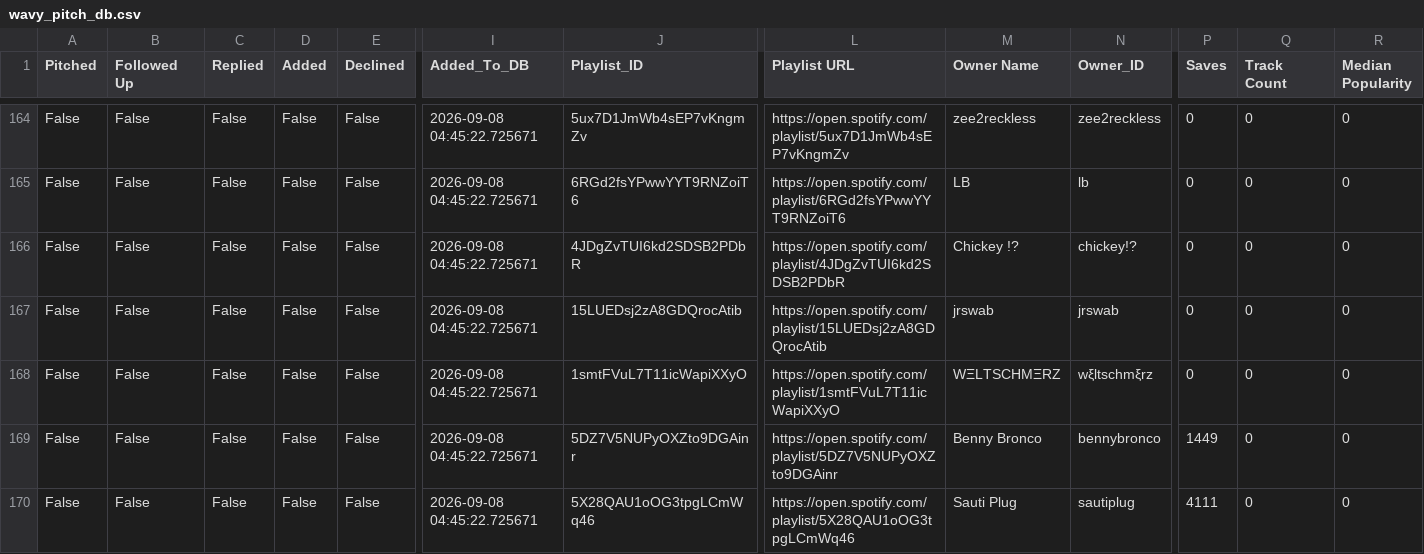
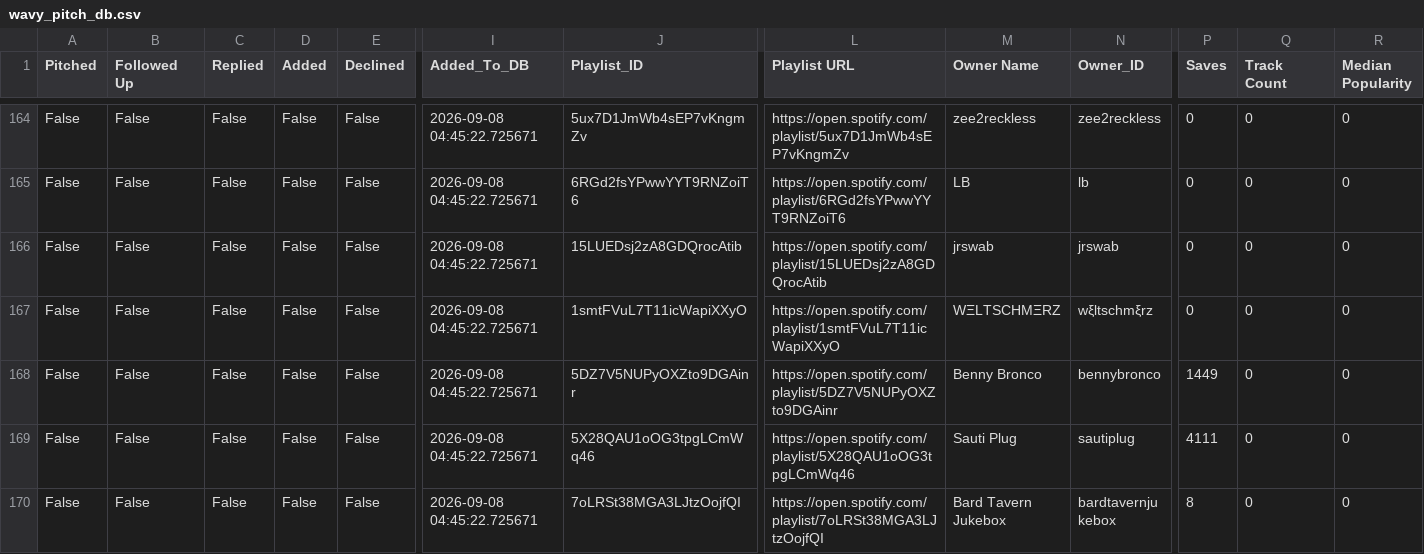
Before and after one commit to alexsamey95/wavypitch, a CSV file: wavy_pitch_db.csv, drawn as a sheet; only a part is shown, gaps mark what is left out; the shorter side is filled out with more unchanged rows; rows hold the shown columns only; the diff names each change by its address in the sheet, - before the commit and + after, or states it on an @@ line.

Commit message:
wavy pitch data: update wavy_pitch_db.csv

```diff
--- a/wavy_pitch_db.csv
+++ b/wavy_pitch_db.csv
-row 166: False | False | False | False | False | 2026-09-08 04:45:22.725671 | 4JDgZvTUI6kd2SDSB2PDbR | https://open.spotify.com/playlist/4JDgZvTUI6kd2SDSB2PDbR | Chickey !? | chickey!? | 0 | 0 | 0
```
